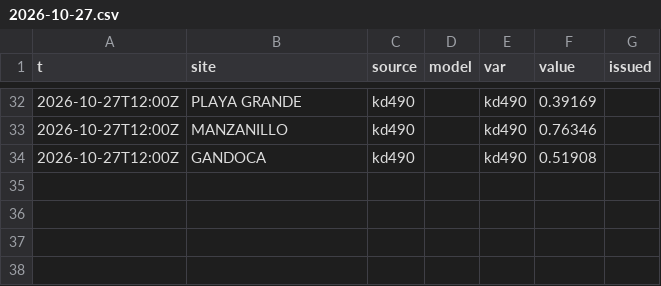
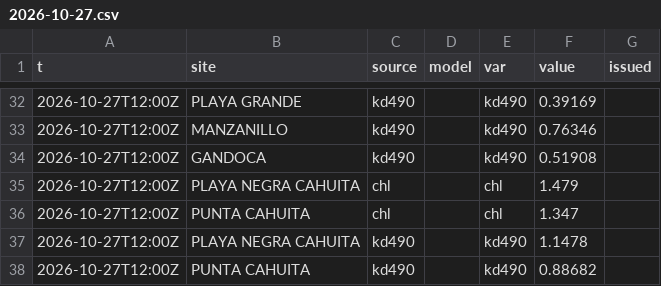
Before and after one commit to josephmclachlan/Fishing-and-Tides, a CSV file: data/2026/2026-10-27.csv, drawn as a sheet; only a part is shown, gaps mark what is left out; the diff names each change by its address in the sheet, - before the commit and + after, or states it on an @@ line.

```diff
--- a/data/2026/2026-10-27.csv
+++ b/data/2026/2026-10-27.csv
+row 35: 2026-10-27T12:00Z | PLAYA NEGRA CAHUITA | chl |  | chl | 1.479
+row 36: 2026-10-27T12:00Z | PUNTA CAHUITA | chl |  | chl | 1.347
+row 37: 2026-10-27T12:00Z | PLAYA NEGRA CAHUITA | kd490 |  | kd490 | 1.1478
+row 38: 2026-10-27T12:00Z | PUNTA CAHUITA | kd490 |  | kd490 | 0.88682
```
Also changed, not shown: data/2026/2026-10-21.csv, data/2026/2026-10-28.csv, 15 other files.
